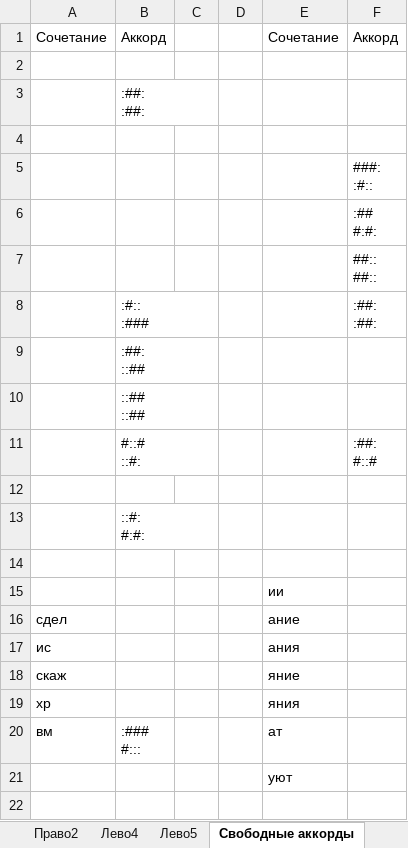
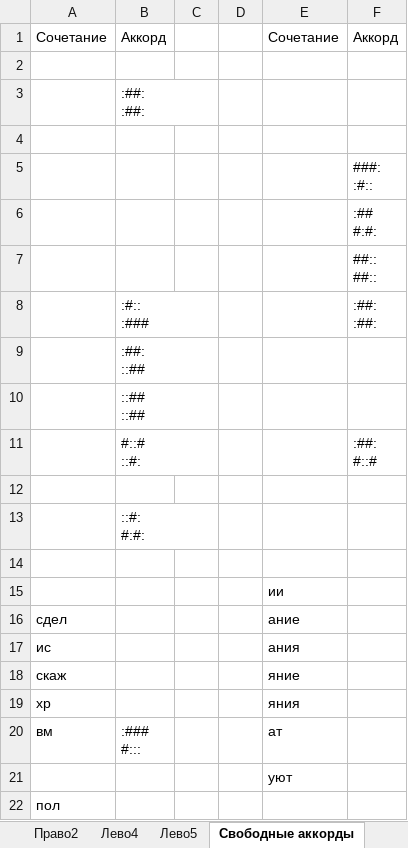
Before and after one commit to utyv/kolobok, an Excel workbook: ТаблицаАккордов.xlsx, sheet Свободные аккорды, drawn as a sheet; values as stored, in another font and other column widths than the file's, no borders; the diff names each change by its address in the sheet, - before the commit and + after, or states it on an @@ line.

```diff
--- a/ТаблицаАккордов.xlsx (sheet Свободные аккорды)
+++ b/ТаблицаАккордов.xlsx (sheet Свободные аккорды)
+row 22: пол
```
Also changed, not shown: 3 other files.
